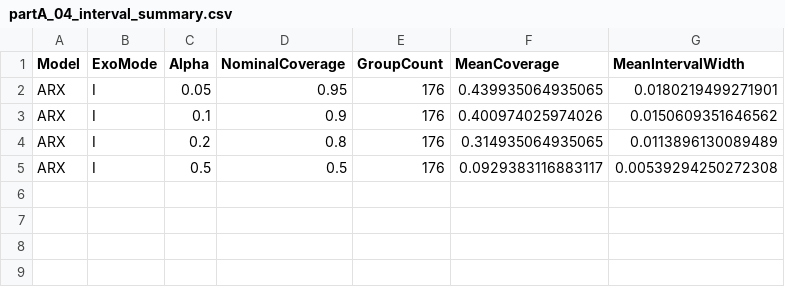
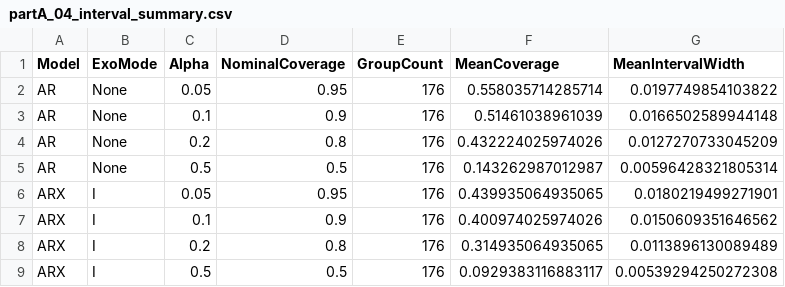
Before and after one commit to Kaahin-19/hybrid-epidemic-forecasting, a CSV file: results/partA/tables/partA_04_interval_summary.csv, drawn as a sheet; the diff names each change by its address in the sheet, - before the commit and + after, or states it on an @@ line.

```diff
--- a/results/partA/tables/partA_04_interval_summary.csv
+++ b/results/partA/tables/partA_04_interval_summary.csv
+row 2: AR | None | 0.05 | 0.95 | 176 | 0.558035714285714 | 0.0197749854103822
+row 3: AR | None | 0.1 | 0.9 | 176 | 0.51461038961039 | 0.0166502589944148
+row 4: AR | None | 0.2 | 0.8 | 176 | 0.432224025974026 | 0.0127270733045209
+row 5: AR | None | 0.5 | 0.5 | 176 | 0.143262987012987 | 0.00596428321805314
```
Also changed, not shown: results/partA/tables/partA_04_horizon_summary.csv, results/partA/tables/partA_04_scenario_summary.csv, 27 other files.
